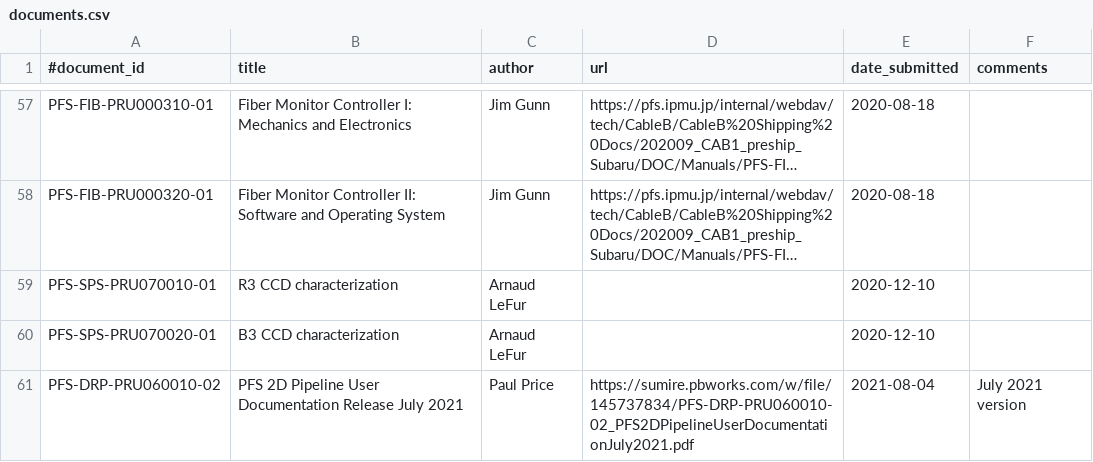
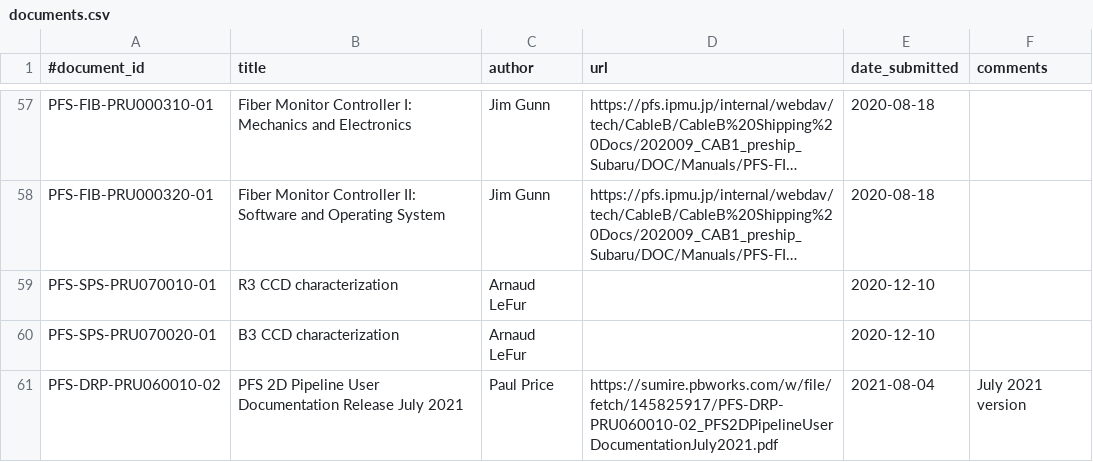
Before and after one commit to Subaru-PFS/doc, a CSV file: registries/princeton/documents.csv, drawn as a sheet; only a part is shown, gaps mark what is left out; long unchanged cells end in ….

Commit message:
Added version of PDF with corrected TOC PDF provided by P Price in https://pfspipe.ipmu.jp/jira/browse/PIPE2D-845 https://pfspipe.ipmu.jp/jira/secure/attachment/13964/PFS2DPipelineUserDocumentation.pdf

```diff
--- a/registries/princeton/documents.csv
+++ b/registries/princeton/documents.csv
@@ -60,2 +60,2 @@
 "PFS-SPS-PRU070020-01", "B3 CCD characterization", "Arnaud LeFur", "", "2020-12-10", ""
-"PFS-DRP-PRU060010-02", "PFS 2D Pipeline User Documentation Release July 2021", "Paul Price", "https://sumire.pbworks.com/w/file/145737834/PFS-DRP-PRU060010-02_PFS2DPipelineUserDocumentationJuly2021.pdf", "2021-08-04", "July 2021 version"
+"PFS-DRP-PRU060010-02", "PFS 2D Pipeline User Documentation Release July 2021", "Paul Price", "https://sumire.pbworks.com/w/file/fetch/145825917/PFS-DRP-PRU060010-02_PFS2DPipelineUserDocumentationJuly2021.pdf", "2021-08-04", "July 2021 version"
```
